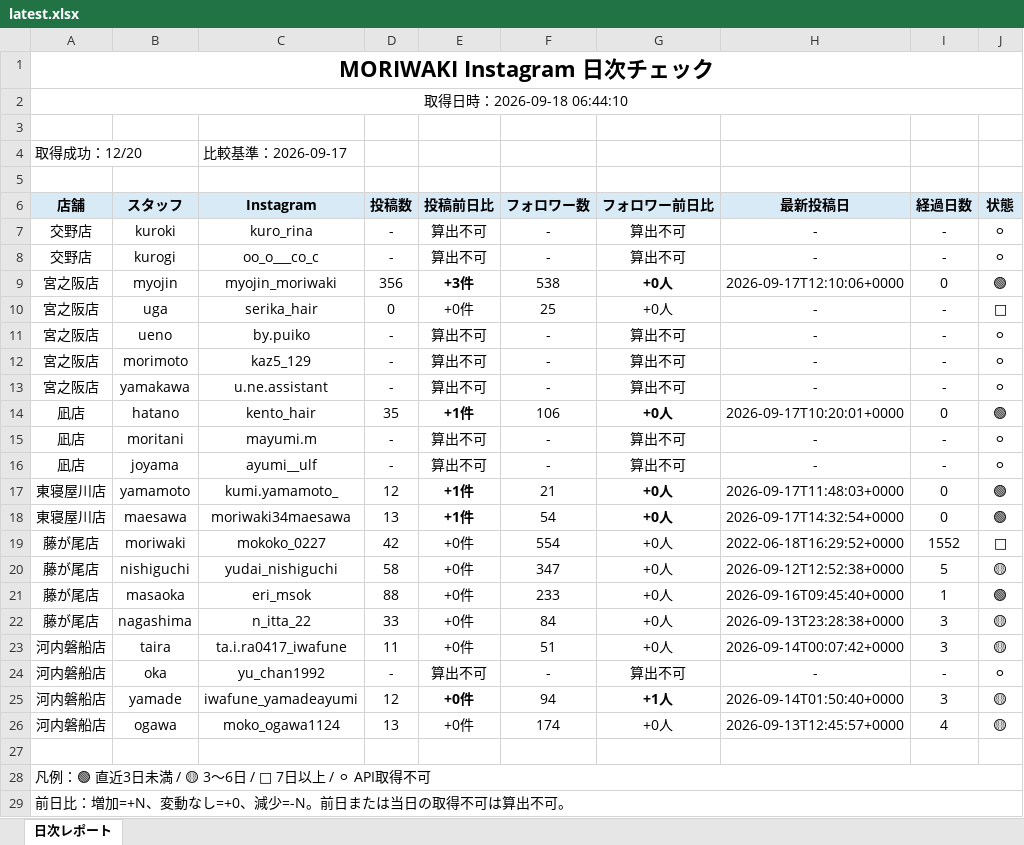
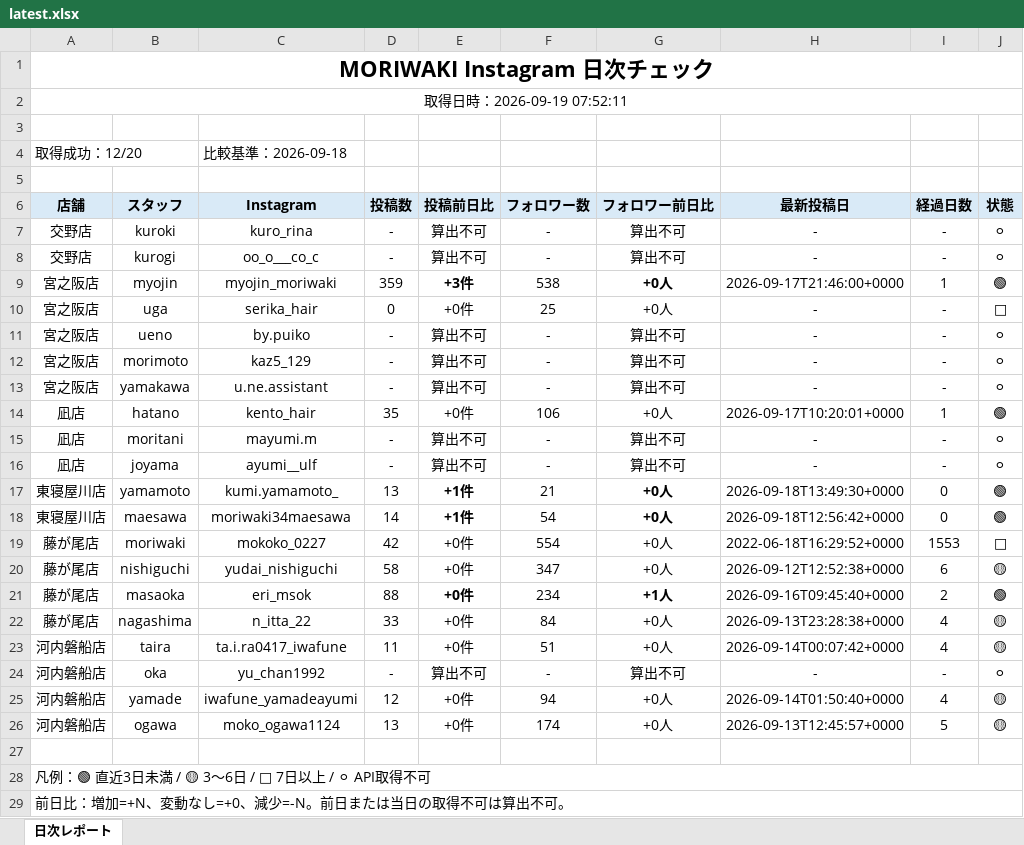
Before and after one commit to tatsuya20100530-cell/-MORIWAKI, an Excel workbook: instagram-daily-checker/reports/latest.xlsx, sheet 日次レポート, drawn as a sheet; values as stored, in another font and other column widths than the file's, no borders; the diff names each change by its address in the sheet, - before the commit and + after, or states it on an @@ line.

```diff
--- a/instagram-daily-checker/reports/latest.xlsx (sheet 日次レポート)
+++ b/instagram-daily-checker/reports/latest.xlsx (sheet 日次レポート)
-A2 (店舗): 取得日時：2026-09-18 06:44:10
+A2 (店舗): 取得日時：2026-09-19 07:52:11
-C4 (Instagram): 比較基準：2026-09-17
+C4 (Instagram): 比較基準：2026-09-18
-D9 (投稿数): 356
+D9 (投稿数): 359
-H9 (最新投稿日): 2026-09-17T12:10:06+0000
+H9 (最新投稿日): 2026-09-17T21:46:00+0000
-I9 (経過日数): 0
+I9 (経過日数): 1
-E14 (投稿前日比): +1件
+E14 (投稿前日比): +0件
-E14 bold: on
+E14 bold: off
-G14 bold: on
+G14 bold: off
-I14 (経過日数): 0
+I14 (経過日数): 1
-D17 (投稿数): 12
+D17 (投稿数): 13
-H17 (最新投稿日): 2026-09-17T11:48:03+0000
+H17 (最新投稿日): 2026-09-18T13:49:30+0000
-D18 (投稿数): 13
+D18 (投稿数): 14
-H18 (最新投稿日): 2026-09-17T14:32:54+0000
+H18 (最新投稿日): 2026-09-18T12:56:42+0000
-I19 (経過日数): 1552
+I19 (経過日数): 1553
-I20 (経過日数): 5
+I20 (経過日数): 6
-E21 bold: off
+E21 bold: on
-F21 (フォロワー数): 233
+F21 (フォロワー数): 234
-G21 (フォロワー前日比): +0人
+G21 (フォロワー前日比): +1人
-G21 bold: off
+G21 bold: on
-I21 (経過日数): 1
+I21 (経過日数): 2
-I22:I23 (経過日数): 3
+I22:I23 (経過日数): 4
-E25 bold: on
+E25 bold: off
-G25 (フォロワー前日比): +1人
+G25 (フォロワー前日比): +0人
-G25 bold: on
+G25 bold: off
-I25 (経過日数): 3
+I25 (経過日数): 4
-I26 (経過日数): 4
+I26 (経過日数): 5
```
Also changed, not shown: 7 other files.
